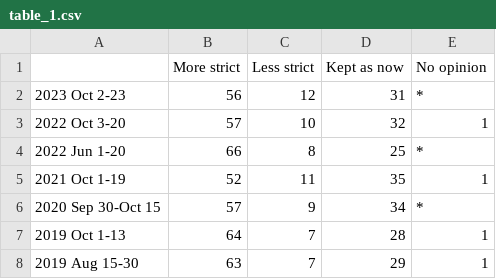
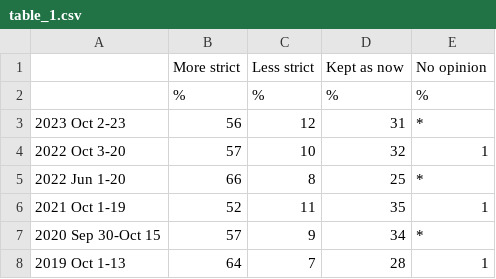
Before and after one commit to code4policy/2024-a2-gun-violence, a CSV file: national-sentiment-page/images/table_1.csv, drawn as a sheet; only a part is shown; the shorter side is filled out with more unchanged rows; the diff names each change by its address in the sheet, - before the commit and + after, or states it on an @@ line.

Commit message:
update python

```diff
--- a/national-sentiment-page/images/table_1.csv
+++ b/national-sentiment-page/images/table_1.csv
+row 2:  | % | % | % | %
```
